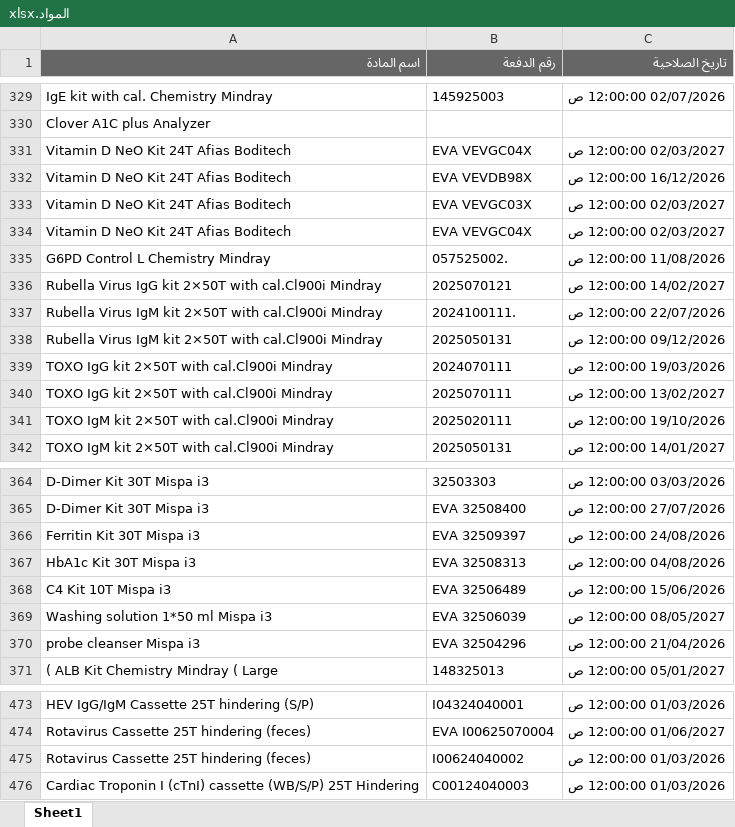
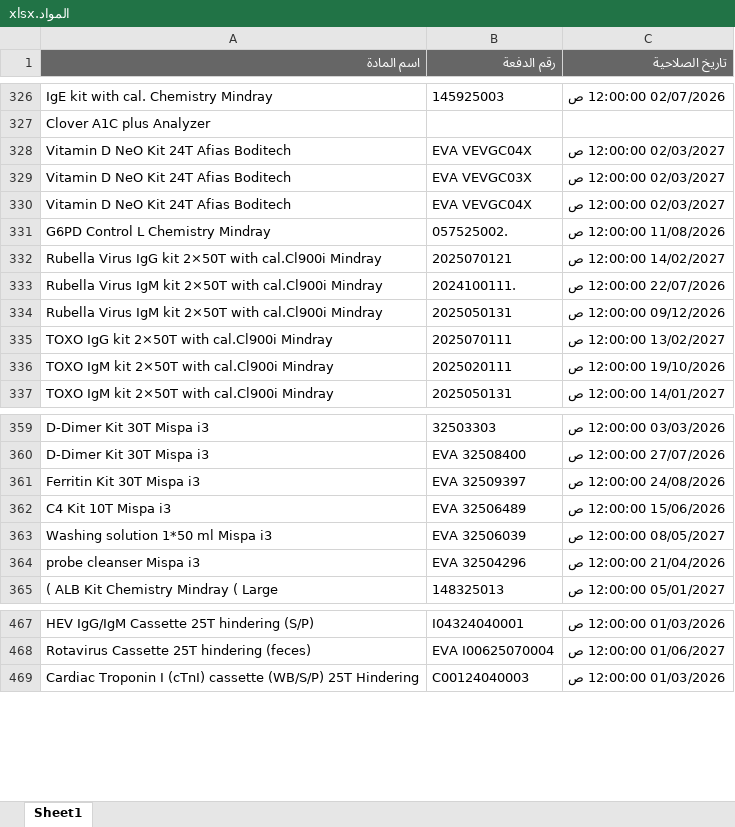
Before and after one commit to abdallawolf92/expiry-check, an Excel workbook: المواد.xlsx, sheet Sheet1, drawn as a sheet; only a part is shown, gaps mark what is left out; values as stored, in another font and other column widths than the file's, no borders; removed rows and columns are numbered as before the commit, all else as after; the diff covers the shown part only; the diff names each change by its address in the sheet, - before the commit and + after, or states it on an @@ line.

```diff
--- a/المواد.xlsx (sheet Sheet1)
+++ b/المواد.xlsx (sheet Sheet1)
-row 332: Vitamin D NeO Kit 24T Afias Boditech | EVA VEVDB98X | 16/12/2026 12:00:00 ص
-row 339: TOXO IgG kit 2×50T with cal.Cl900i Mindray | 2024070111 | 19/03/2026 12:00:00 ص
-row 367: HbA1c Kit 30T Mispa i3 | EVA 32508313 | 04/08/2026 12:00:00 ص
-row 475: Rotavirus Cassette 25T hindering (feces) | I00624040002 | 01/03/2026 12:00:00 ص
```
Also changed, not shown: 1 added row and 4 removed rows elsewhere in this sheet.
